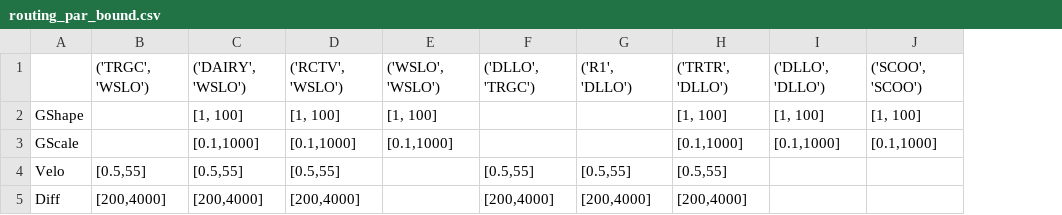
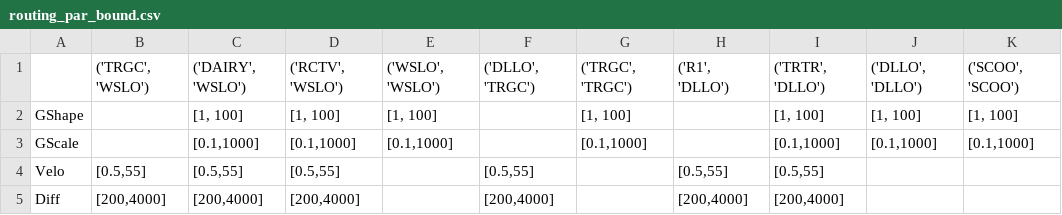
Before and after one commit to philip928lin/HydroCNHS, a CSV file: tutorials/Tualatin River Basin/ParBound/routing_par_bound.csv, drawn as a sheet; the diff names each change by its address in the sheet, - before the commit and + after, or states it on an @@ line.

```diff
--- a/tutorials/Tualatin River Basin/ParBound/routing_par_bound.csv
+++ b/tutorials/Tualatin River Basin/ParBound/routing_par_bound.csv
+column G, rows 1-3: ('TRGC', 'TRGC') | [1, 100] | [0.1,1000]
```
Also changed, not shown: 30 other files.
